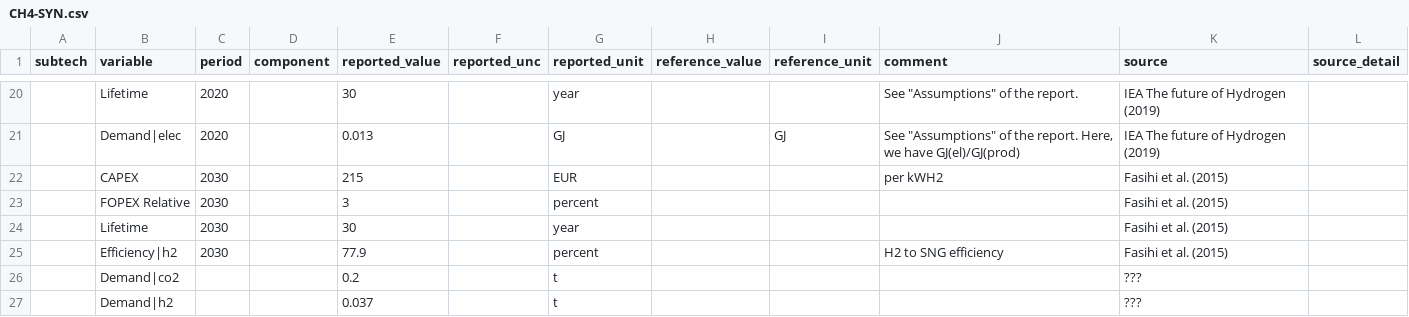
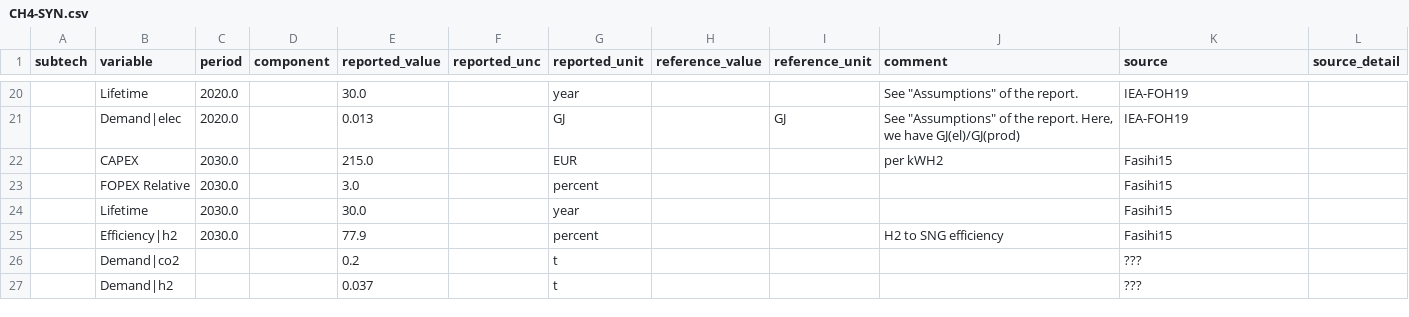
Before and after one commit to PhilippVerpoort/posted, a CSV file: inst/extdata/database/teds/Tech/CH4-SYN.csv, drawn as a sheet; only a part is shown, gaps mark what is left out; removed rows and columns are numbered as before the commit, all else as after; the diff covers the shown part only; the diff names each change by its address in the sheet, - before the commit and + after, or states it on an @@ line.

```diff
--- a/inst/extdata/database/teds/Tech/CH4-SYN.csv
+++ b/inst/extdata/database/teds/Tech/CH4-SYN.csv
-C20:C21 (period): 2020
+C20:C21 (period): 2020.0
-E20 (reported_value): 30
+E20 (reported_value): 30.0
-K20:K21 (source): IEA The future of Hydrogen (2019)
+K20:K21 (source): IEA-FOH19
-C22 (period): 2030
+C22 (period): 2030.0
-E22 (reported_value): 215
+E22 (reported_value): 215.0
-K22 (source): Fasihi et al. (2015)
+K22 (source): Fasihi15
-row 23:  | FOPEX Relative | 2030 |  | 3 |  | percent |  |  |  | Fasihi et al. (2015)
-row 24:  | Lifetime | 2030 |  | 30 |  | year |  |  |  | Fasihi et al. (2015)
+row 23:  | FOPEX Relative | 2030.0 |  | 3.0 |  | percent |  |  |  | Fasihi15
+row 24:  | Lifetime | 2030.0 |  | 30.0 |  | year |  |  |  | Fasihi15
-C25 (period): 2030
+C25 (period): 2030.0
-K25 (source): Fasihi et al. (2015)
+K25 (source): Fasihi15
```
Also changed, not shown: 3 added rows, 3 removed rows and 40 edited cells elsewhere in this file, inst/extdata/database/teds/Tech/CH4-TRANSP.csv, inst/extdata/database/teds/Tech/DAC.csv, 17 other files.
